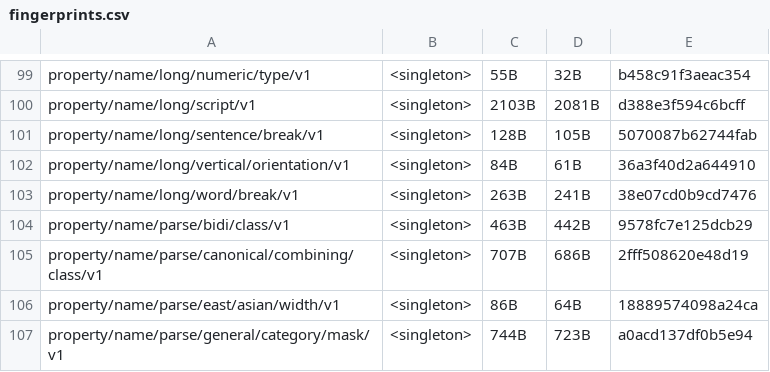
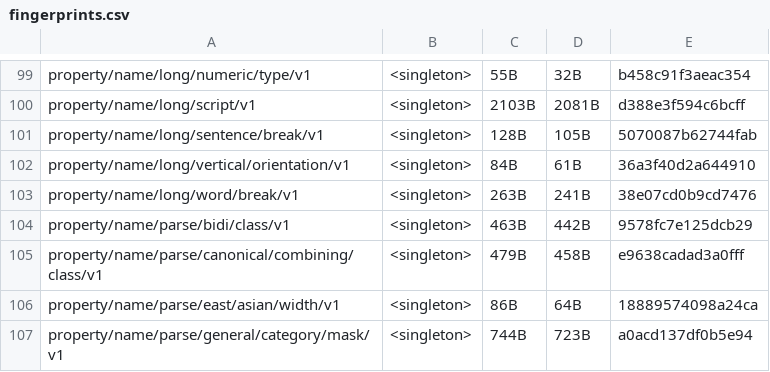
Before and after one commit to unicode-org/icu4x, a CSV file: provider/data/properties/fingerprints.csv, drawn as a sheet; only a part is shown, gaps mark what is left out.

```diff
--- a/provider/data/properties/fingerprints.csv
+++ b/provider/data/properties/fingerprints.csv
@@ -104,3 +104,3 @@ property/name/long/word/break/v1, <singleton>, 263B, 241B, 38e07cd0b9cd7476
 property/name/parse/bidi/class/v1, <singleton>, 463B, 442B, 9578fc7e125dcb29
-property/name/parse/canonical/combining/class/v1, <singleton>, 707B, 686B, 2fff508620e48d19
+property/name/parse/canonical/combining/class/v1, <singleton>, 479B, 458B, e9638cadad3a0fff
 property/name/parse/east/asian/width/v1, <singleton>, 86B, 64B, 18889574098a24ca
```
Also changed, not shown: 4 other files.
